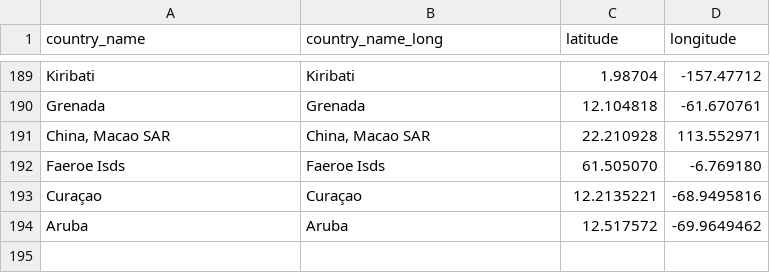
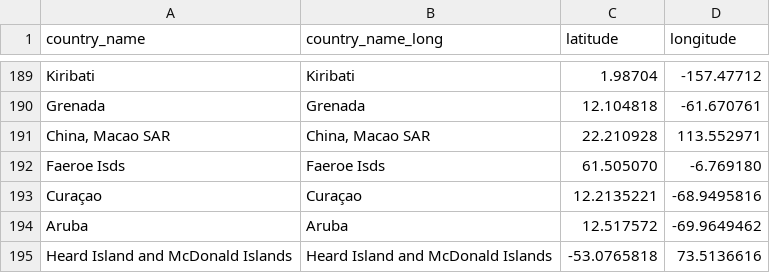
Before and after one commit to ziyingheng0701/FIT3179-A2, a CSV file: country_lat_long.csv, drawn as a sheet; only a part is shown, gaps mark what is left out; the diff names each change by its address in the sheet, - before the commit and + after, or states it on an @@ line.

Commit message:
Update country_lat_long.csv

```diff
--- a/country_lat_long.csv
+++ b/country_lat_long.csv
+row 195: Heard Island and McDonald Islands | Heard Island and McDonald Islands | -53.0765818 | 73.5136616
```
